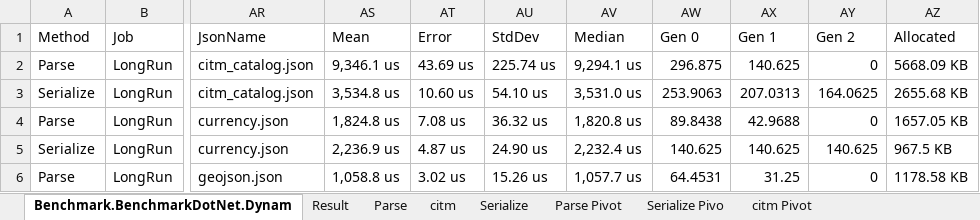
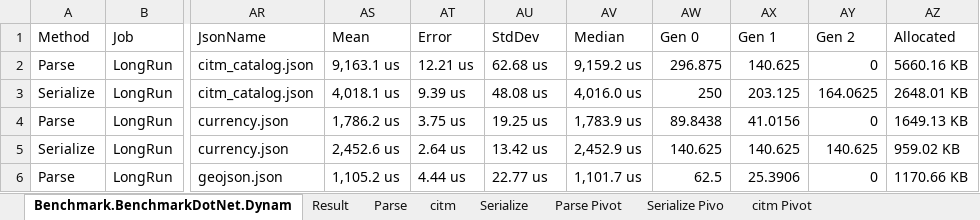
Before and after one commit to fujieda/DynaJson, an Excel workbook: Benchmark/dynamic-result.xlsx, sheet Benchmark.BenchmarkDotNet.Dynam, drawn as a sheet; only a part is shown, gaps mark what is left out; values as stored, in another font and other column widths than the file's, no borders; the diff covers the shown part only; the diff names each change by its address in the sheet, - before the commit and + after, or states it on an @@ line.

```diff
--- a/Benchmark/dynamic-result.xlsx (sheet Benchmark.BenchmarkDotNet.Dynam)
+++ b/Benchmark/dynamic-result.xlsx (sheet Benchmark.BenchmarkDotNet.Dynam)
-AS2 (Mean): 9,346.1 us
+AS2 (Mean): 9,163.1 us
-AT2 (Error): 43.69 us
+AT2 (Error): 12.21 us
-AU2 (StdDev): 225.74 us
+AU2 (StdDev): 62.68 us
-AV2 (Median): 9,294.1 us
+AV2 (Median): 9,159.2 us
-AZ2 (Allocated): 5668.09 KB
+AZ2 (Allocated): 5660.16 KB
-AS3 (Mean): 3,534.8 us
+AS3 (Mean): 4,018.1 us
-AT3 (Error): 10.60 us
+AT3 (Error): 9.39 us
-AU3 (StdDev): 54.10 us
+AU3 (StdDev): 48.08 us
-AV3 (Median): 3,531.0 us
+AV3 (Median): 4,016.0 us
-AW3 (Gen 0): 253.9063
+AW3 (Gen 0): 250
-AX3 (Gen 1): 207.0313
+AX3 (Gen 1): 203.125
-AZ3 (Allocated): 2655.68 KB
+AZ3 (Allocated): 2648.01 KB
-AS4 (Mean): 1,824.8 us
+AS4 (Mean): 1,786.2 us
-AT4 (Error): 7.08 us
+AT4 (Error): 3.75 us
-AU4 (StdDev): 36.32 us
+AU4 (StdDev): 19.25 us
-AV4 (Median): 1,820.8 us
+AV4 (Median): 1,783.9 us
-AX4 (Gen 1): 42.9688
+AX4 (Gen 1): 41.0156
-AZ4 (Allocated): 1657.05 KB
+AZ4 (Allocated): 1649.13 KB
-AS5 (Mean): 2,236.9 us
+AS5 (Mean): 2,452.6 us
-AT5 (Error): 4.87 us
+AT5 (Error): 2.64 us
-AU5 (StdDev): 24.90 us
+AU5 (StdDev): 13.42 us
-AV5 (Median): 2,232.4 us
+AV5 (Median): 2,452.9 us
-AZ5 (Allocated): 967.5 KB
+AZ5 (Allocated): 959.02 KB
-AS6 (Mean): 1,058.8 us
+AS6 (Mean): 1,105.2 us
-AT6 (Error): 3.02 us
+AT6 (Error): 4.44 us
-AU6 (StdDev): 15.26 us
+AU6 (StdDev): 22.77 us
-AV6 (Median): 1,057.7 us
+AV6 (Median): 1,101.7 us
-AW6 (Gen 0): 64.4531
+AW6 (Gen 0): 62.5
-AX6 (Gen 1): 31.25
+AX6 (Gen 1): 25.3906
-AZ6 (Allocated): 1178.58 KB
+AZ6 (Allocated): 1170.66 KB
```
Also changed, not shown: 249 edited cells elsewhere in this sheet, sheet Result, sheet Parse Pivot, sheet Serialize Pivo, sheet Parse, sheet Serialize, sheet citm Pivot, 1 more sheet, charts or pictures, Benchmark/static-result.xlsx.
